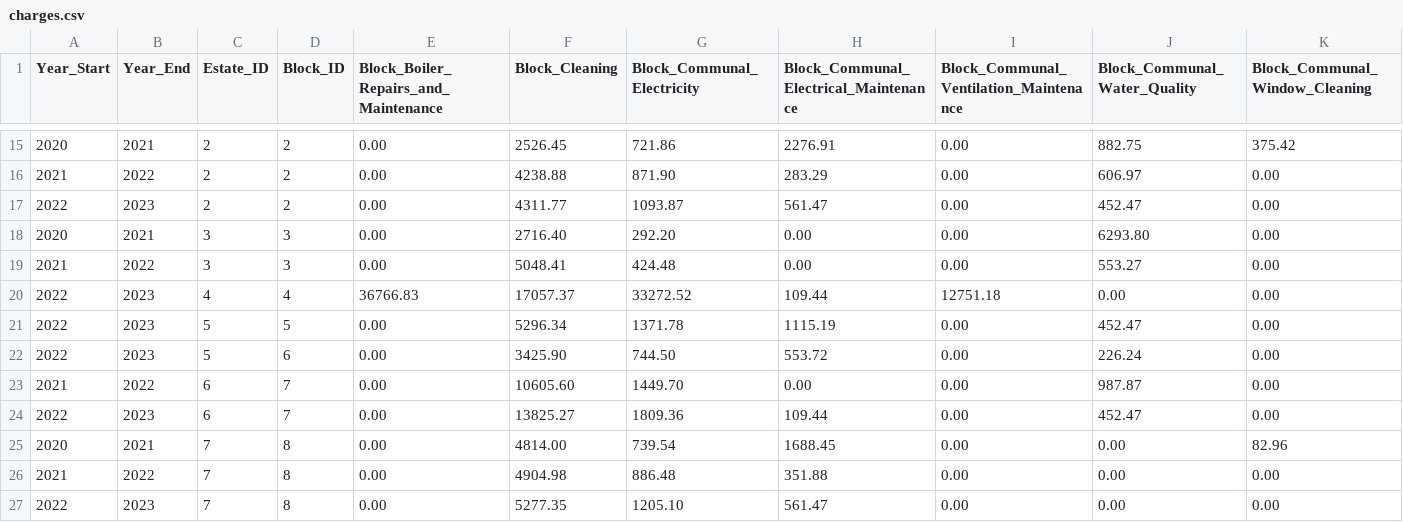
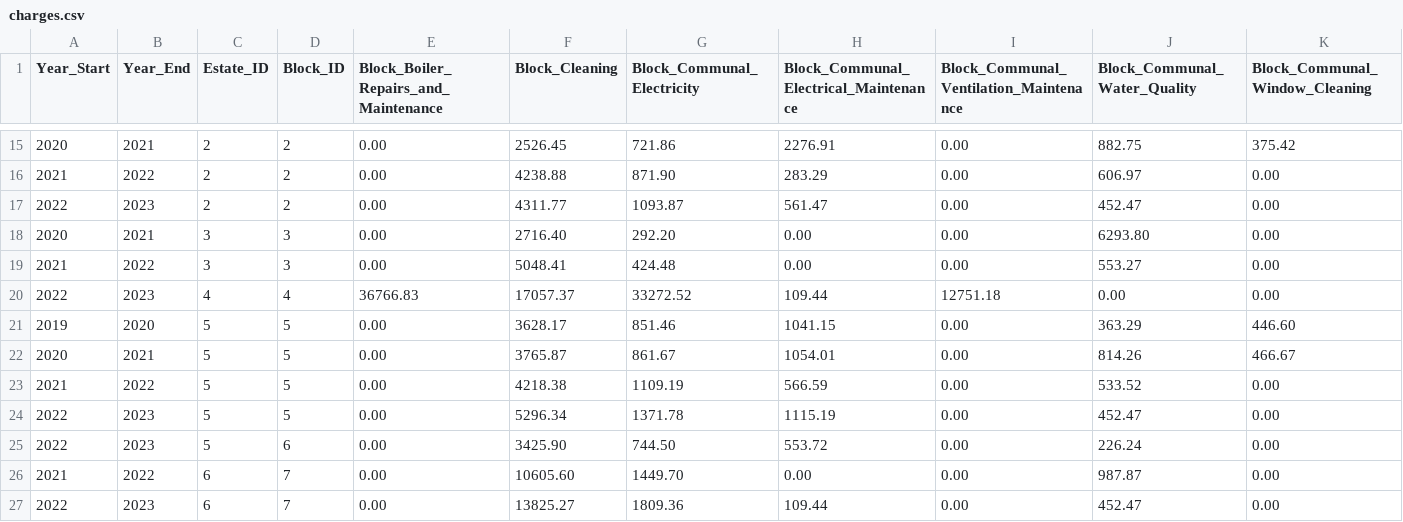
Before and after one commit to ajross/ServiceChargerator, a CSV file: public/charges.csv, drawn as a sheet; only a part is shown, gaps mark what is left out; the shorter side is filled out with more unchanged rows; rows hold the shown columns only; the diff names each change by its address in the sheet, - before the commit and + after, or states it on an @@ line.

Commit message:
Added more data for Aveline street

```diff
--- a/public/charges.csv
+++ b/public/charges.csv
+row 21: 2019 | 2020 | 5 | 5 | 0.00 | 3628.17 | 851.46 | 1041.15 | 0.00 | 363.29 | 446.60
+row 22: 2020 | 2021 | 5 | 5 | 0.00 | 3765.87 | 861.67 | 1054.01 | 0.00 | 814.26 | 466.67
+row 23: 2021 | 2022 | 5 | 5 | 0.00 | 4218.38 | 1109.19 | 566.59 | 0.00 | 533.52 | 0.00
```
